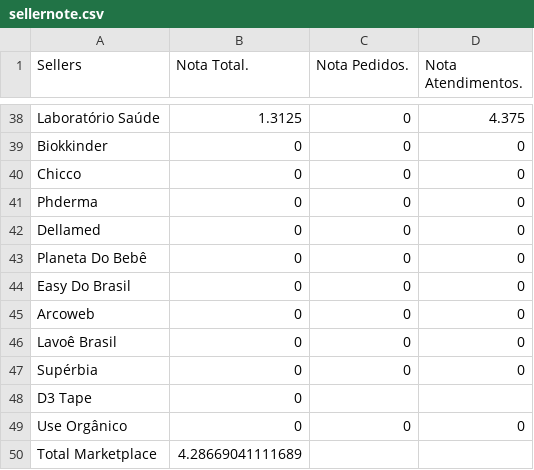
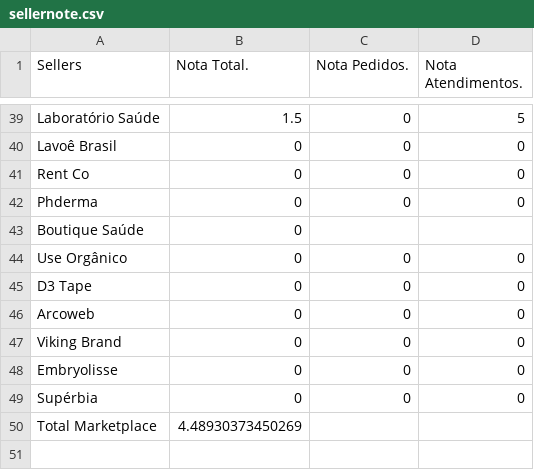
Before and after one commit to panvelinfinita/csv, a CSV file: sellernote.csv, drawn as a sheet; only a part is shown, gaps mark what is left out; removed rows and columns are numbered as before the commit, all else as after; the diff covers the shown part only; the diff names each change by its address in the sheet, - before the commit and + after, or states it on an @@ line.

Commit message:
Update sellernote.csv

```diff
--- a/sellernote.csv
+++ b/sellernote.csv
-B39 (Nota Total.): 1.3125
+B39 (Nota Total.): 1.5
-D39 (Nota Atendimentos.): 4.375
+D39 (Nota Atendimentos.): 5
-A40 (Sellers): Biokkinder
+A40 (Sellers): Lavoê Brasil
-A41 (Sellers): Chicco
+A41 (Sellers): Rent Co
-row 42: Dellamed | 0 | 0 | 0
+row 43: Boutique Saúde | 0
-A44 (Sellers): Planeta Do Bebê
+A44 (Sellers): Use Orgânico
-A45 (Sellers): Easy Do Brasil
+A45 (Sellers): D3 Tape
+row 47: Viking Brand | 0 | 0 | 0
-A48 (Sellers): Lavoê Brasil
+A48 (Sellers): Embryolisse
-row 48: D3 Tape | 0
-row 49: Use Orgânico | 0 | 0 | 0
-B50 (Nota Total.): 4.28669041111689
+B50 (Nota Total.): 4.48930373450269
```
Also changed, not shown: 18 added rows, 17 removed rows and 34 edited cells elsewhere in this file.
